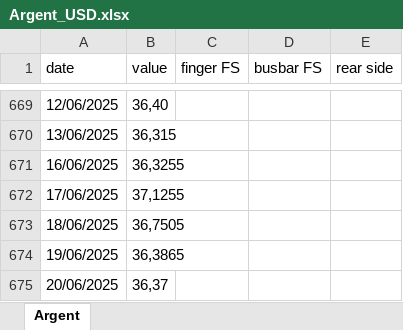
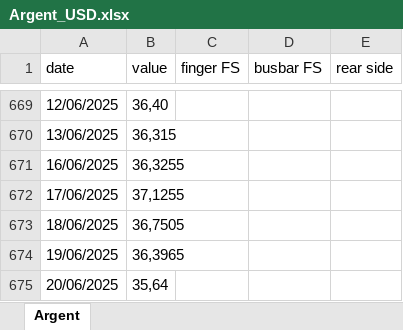
Before and after one commit to BoutahirYassine/Anticipation-of-Raw-Material-Prices, an Excel workbook: DataBI/Argent_USD.xlsx, sheet Argent, drawn as a sheet; only a part is shown, gaps mark what is left out; values as stored, in another font and other column widths than the file's, no borders; the diff names each change by its address in the sheet, - before the commit and + after, or states it on an @@ line.

```diff
--- a/DataBI/Argent_USD.xlsx (sheet Argent)
+++ b/DataBI/Argent_USD.xlsx (sheet Argent)
-B674 (value): 36,3865
+B674 (value): 36,3965
-B675 (value): 36,37
+B675 (value): 35,64
```
